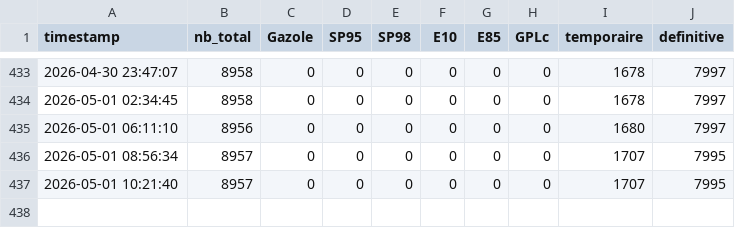
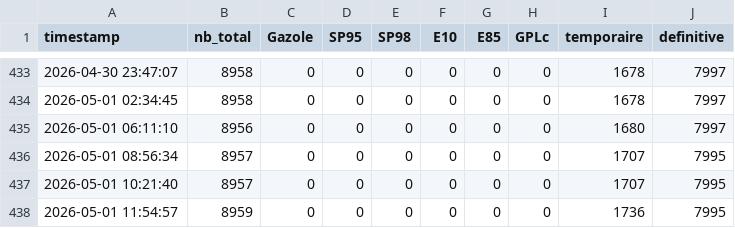
Before and after one commit to GabrielPlassat/stationservice, a CSV file: data/historique_ruptures.csv, drawn as a sheet; only a part is shown, gaps mark what is left out; the diff names each change by its address in the sheet, - before the commit and + after, or states it on an @@ line.

```diff
--- a/data/historique_ruptures.csv
+++ b/data/historique_ruptures.csv
+row 438: 2026-05-01 11:54:57 | 8959 | 0 | 0 | 0 | 0 | 0 | 0 | 1736 | 7995
```
